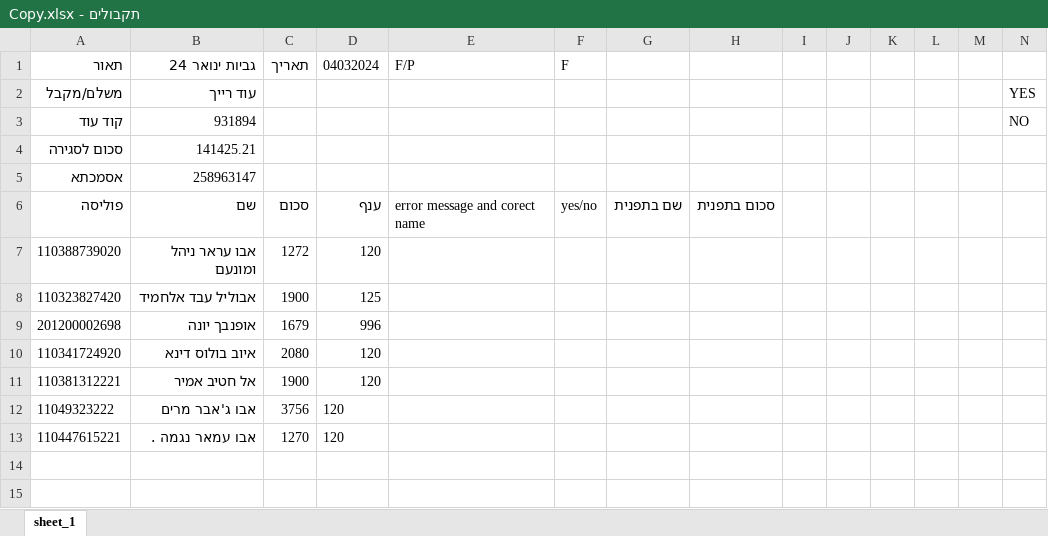
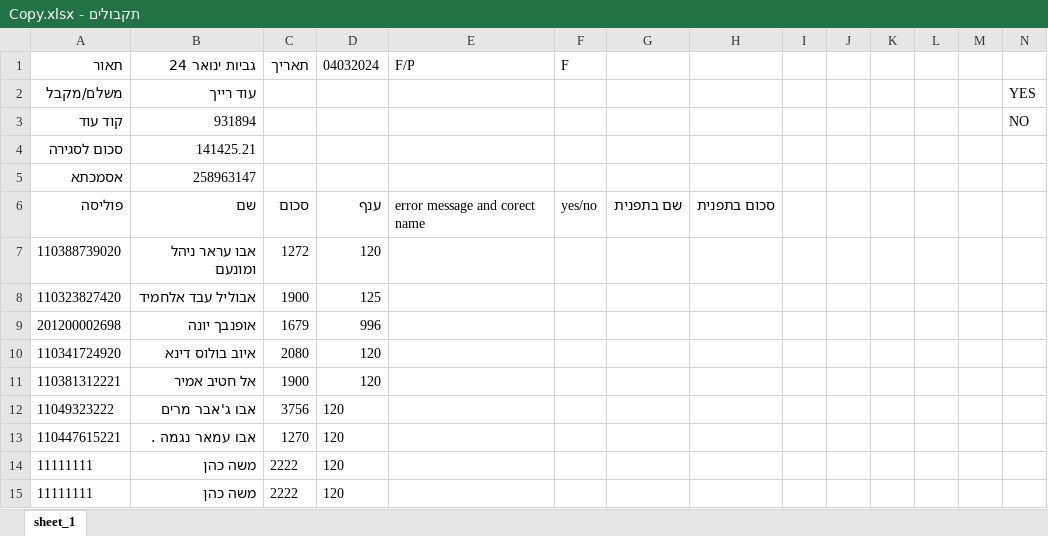
Before and after one commit to A-Makeyev/automation-projects, an Excel workbook: Oxygen/Shlomo-Bit/Car Insurance/Data/תקבולים - Copy.xlsx, sheet sheet_1, drawn as a sheet; only a part is shown; values as stored, in another font and other column widths than the file's, no borders; rows hold the shown columns only; the diff names each change by its address in the sheet, - before the commit and + after, or states it on an @@ line.

```diff
--- a/Oxygen/Shlomo-Bit/Car Insurance/Data/תקבולים - Copy.xlsx (sheet sheet_1)
+++ b/Oxygen/Shlomo-Bit/Car Insurance/Data/תקבולים - Copy.xlsx (sheet sheet_1)
+row 14: 11111111 | משה כהן | 2222 | 120
+row 15: 11111111 | משה כהן | 2222 | 120
```
Also changed, not shown: 1 other file.
